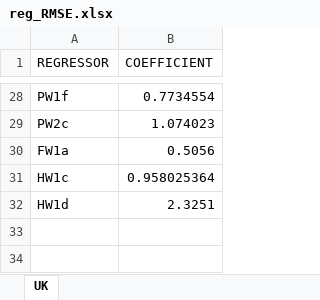
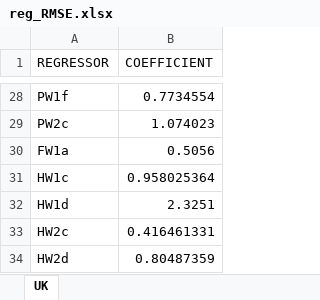
Before and after one commit to LiangShi369/SimPaths, an Excel workbook: input/reg_RMSE.xlsx, sheet UK, drawn as a sheet; only a part is shown, gaps mark what is left out; values as stored, in another font and other column widths than the file's, no borders; the diff names each change by its address in the sheet, - before the commit and + after, or states it on an @@ line.

```diff
--- a/input/reg_RMSE.xlsx (sheet UK)
+++ b/input/reg_RMSE.xlsx (sheet UK)
+row 33: HW2c | 0.416461331
+row 34: HW2d | 0.80487359
```
Also changed, not shown: input/reg_wealth_housing.xlsx, 4 other files.
